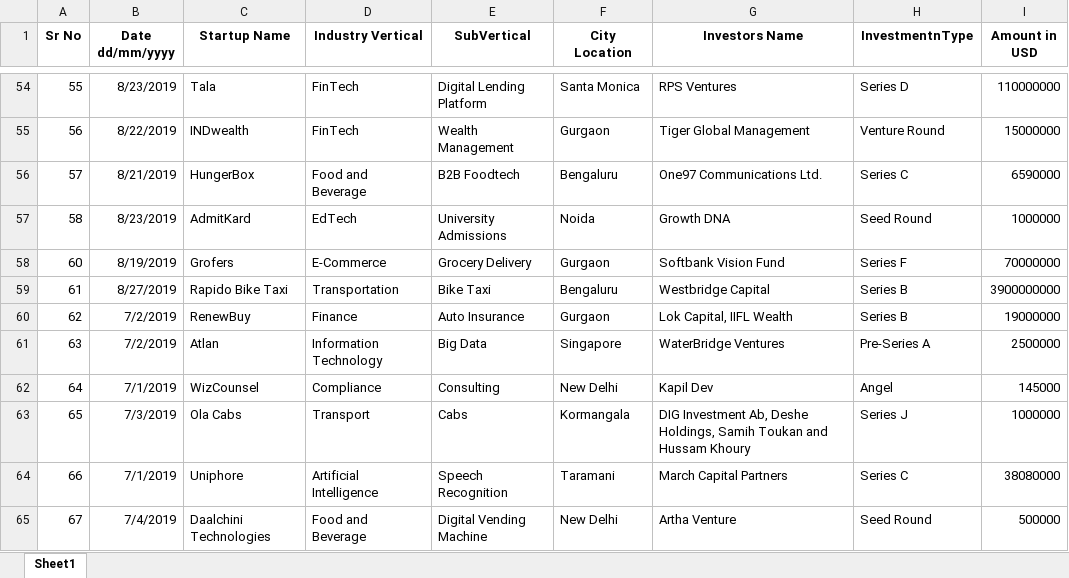
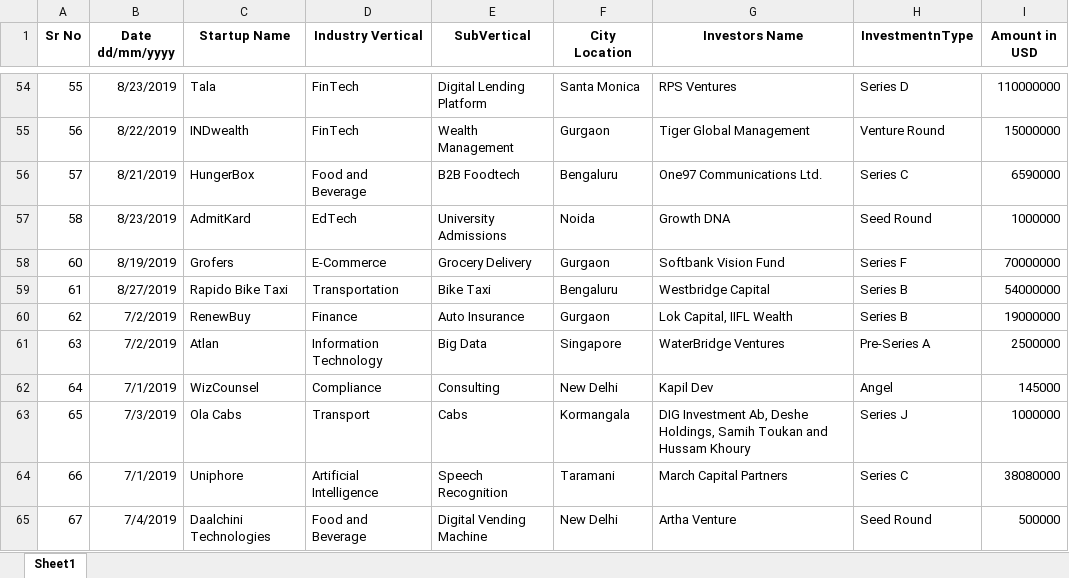
Before and after one commit to Parin09/Indian-Startup-Funding, an Excel workbook: FundingCleanedFinal.xlsx, sheet Sheet1, drawn as a sheet; only a part is shown, gaps mark what is left out; values as stored, in another font and other column widths than the file's, no borders; the diff names each change by its address in the sheet, - before the commit and + after, or states it on an @@ line.

```diff
--- a/FundingCleanedFinal.xlsx (sheet Sheet1)
+++ b/FundingCleanedFinal.xlsx (sheet Sheet1)
-I59 (Amount in USD): 3900000000
+I59 (Amount in USD): 54000000
```
Also changed, not shown: funding.xlsx, 2 other files.
